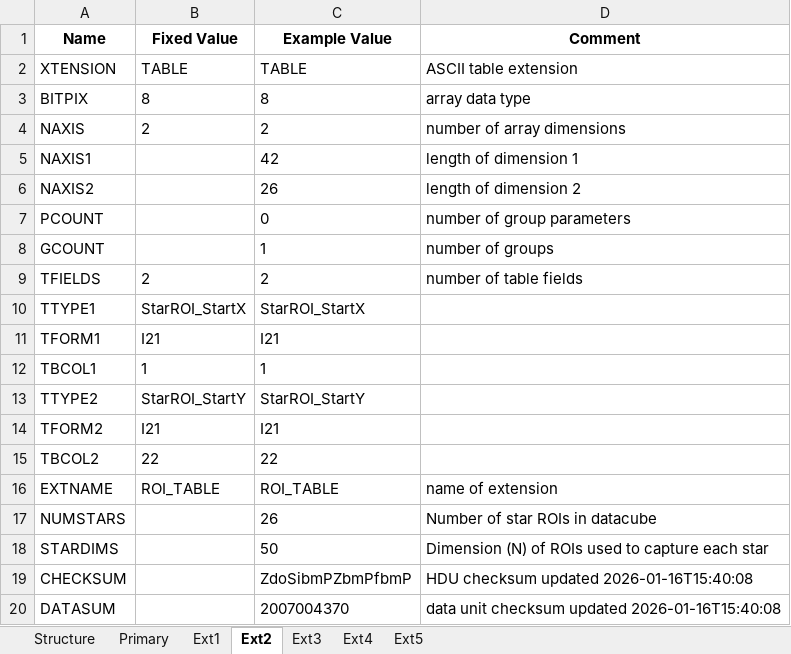
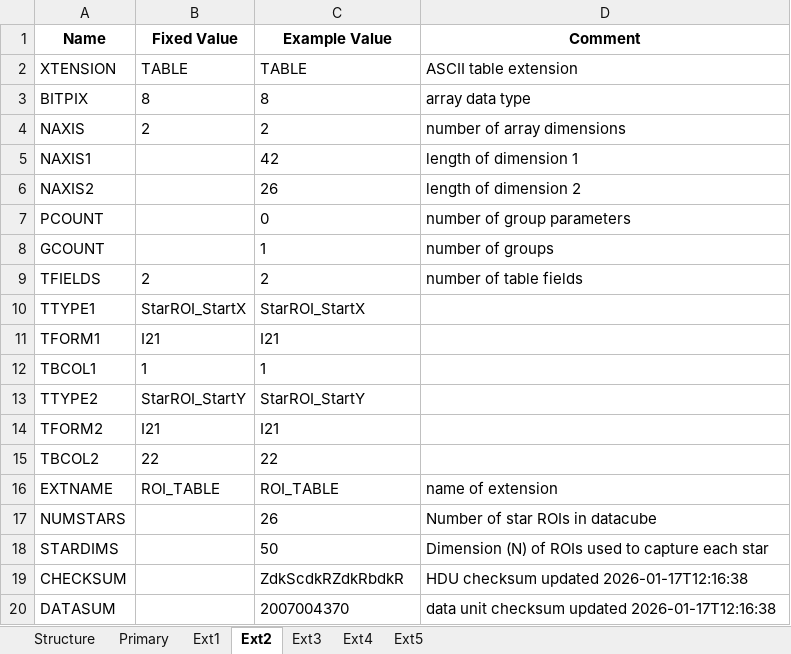
Before and after one commit to PandoraMission/pandora-fits, an Excel workbook: src/pandorafits/formats/visda/level0_visda.xlsx, sheet Ext2, drawn as a sheet; values as stored, in another font and other column widths than the file's, no borders; the diff names each change by its address in the sheet, - before the commit and + after, or states it on an @@ line.

```diff
--- a/src/pandorafits/formats/visda/level0_visda.xlsx (sheet Ext2)
+++ b/src/pandorafits/formats/visda/level0_visda.xlsx (sheet Ext2)
-C19 (Example Value): ZdoSibmPZbmPfbmP
+C19 (Example Value): ZdkScdkRZdkRbdkR
-D19 (Comment): HDU checksum updated 2026-01-16T15:40:08
+D19 (Comment): HDU checksum updated 2026-01-17T12:16:38
-D20 (Comment): …checksum updated 2026-01-16T15:40:08
+D20 (Comment): …checksum updated 2026-01-17T12:16:38
```
Also changed, not shown: sheet Ext1, sheet Ext3, sheet Primary, sheet Ext5, sheet Ext4, 40 other files.
